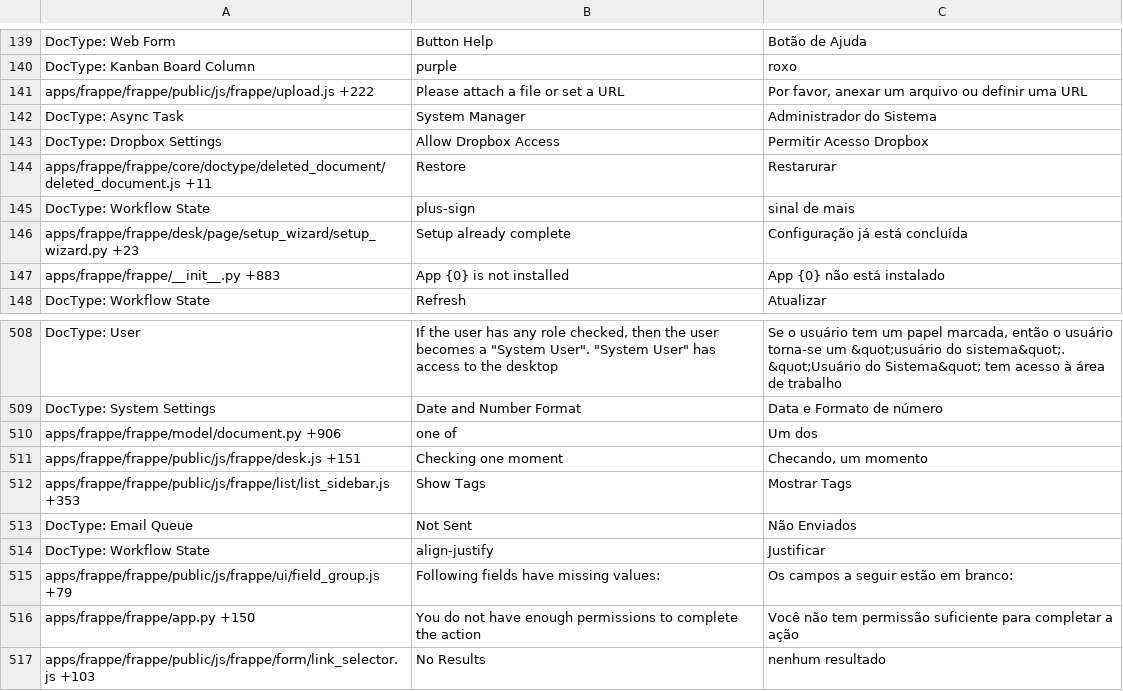
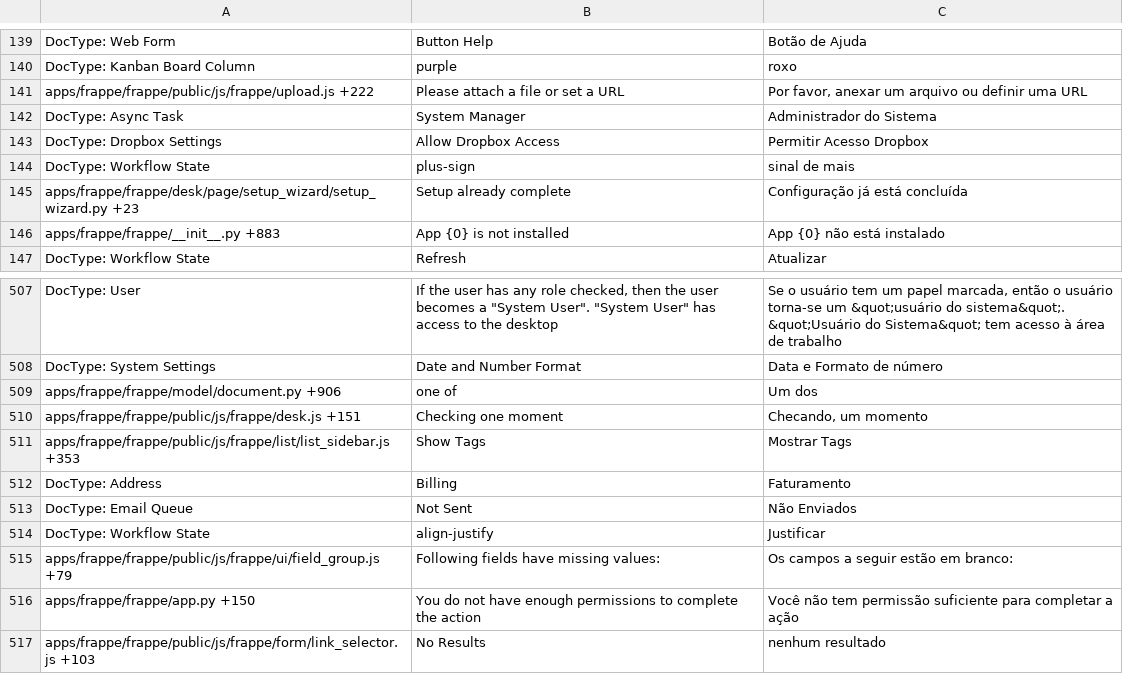
Before and after one commit to experiments001/frappe-sqlite, a CSV file: frappe/translations/pt-BR.csv, drawn as a sheet; only a part is shown, gaps mark what is left out.

Commit message:
[translation] translation updates

```diff
--- a/frappe/translations/pt-BR.csv
+++ b/frappe/translations/pt-BR.csv
@@ -143,3 +143,2 @@ DocType: Async Task,System Manager,Administrador do Sistema
 DocType: Dropbox Settings,Allow Dropbox Access,Permitir Acesso Dropbox
-apps/frappe/frappe/core/doctype/deleted_document/deleted_document.js +11,Restore,Restarurar
 DocType: Workflow State,plus-sign,sinal de mais
@@ -513,2 +512,3 @@ apps/frappe/frappe/public/js/frappe/desk.js +151,Checking one moment,"Checando,
 apps/frappe/frappe/public/js/frappe/list/list_sidebar.js +353,Show Tags,Mostrar Tags
+DocType: Address,Billing,Faturamento
 DocType: Email Queue,Not Sent,Não Enviados
```
Also changed, not shown: frappe/translations/de.csv, frappe/translations/it.csv, 4 other files.
